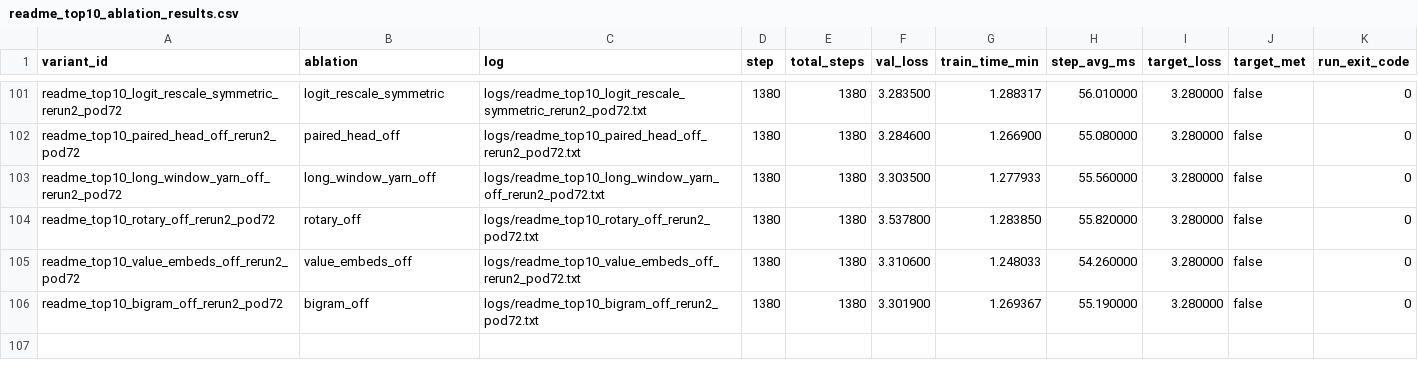
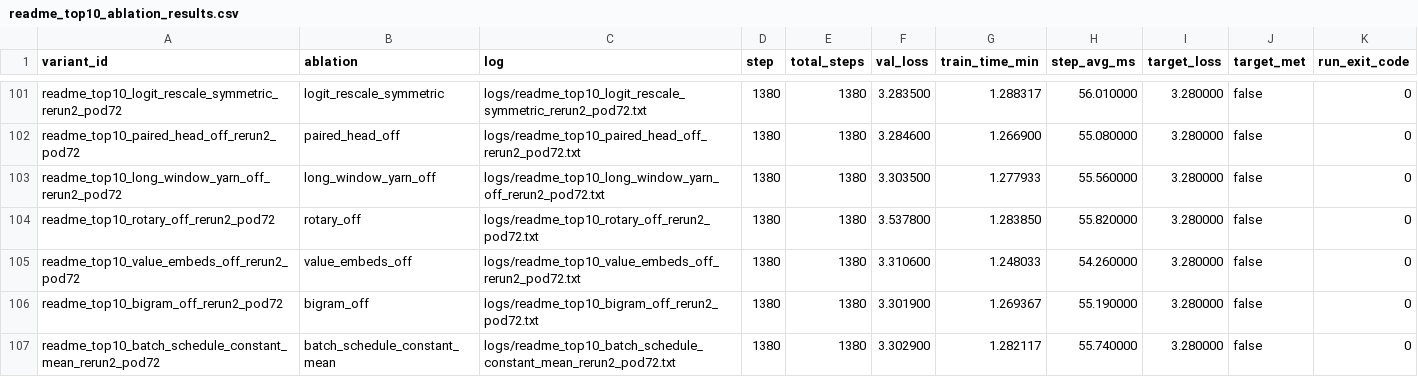
Before and after one commit to novitalabs/modded-nanogpt, a CSV file: experiments/results/readme_top10_ablation_results.csv, drawn as a sheet; only a part is shown, gaps mark what is left out; the diff names each change by its address in the sheet, - before the commit and + after, or states it on an @@ line.

Commit message:
arthur-codex: batch_schedule_constant_mean 第三个样本 val_loss=3.3029；三样本均...
Arthur analysis: codex-1780609321657-ba0fa0e8
Reason: 1 run(s) finished
Changed files: 7
Experiment IDs: readme-top10-batch-schedule-mean-rerun2-pod72
Run IDs: readme-top10-batch-schedule-mean-rerun2-pod72-1780609141-817f37bb
Input code commits: 9aa6b0612b4c3e48cc40fade4e97888912a37f7d

```diff
--- a/experiments/results/readme_top10_ablation_results.csv
+++ b/experiments/results/readme_top10_ablation_results.csv
+row 107: readme_top10_batch_schedule_constant_mean_rerun2_pod72 | batch_schedule_constant_mean | logs/readme_top10_batch_schedule_constant_mean_rerun2_pod72.txt | 1380 | 1380 | 3.302900 | 1.282117 | 55.740000 | 3.280000 | false | 0
```
Also changed, not shown: experiments/results/local_reruns.csv, experiments/results/log_results.csv, 4 other files.
